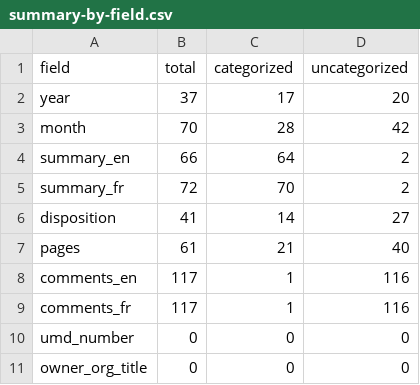
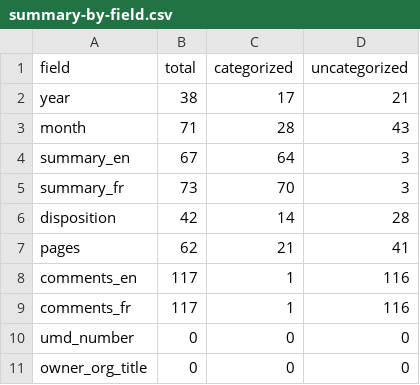
Before and after one commit to lchski/gc-ati-summaries-data, a CSV file: cleaning/duplicates/summary-by-field.csv, drawn as a sheet.

```diff
--- a/cleaning/duplicates/summary-by-field.csv
+++ b/cleaning/duplicates/summary-by-field.csv
@@ -1,8 +1,8 @@
 field,total,categorized,uncategorized
-year,37,17,20
-month,70,28,42
-summary_en,66,64,2
-summary_fr,72,70,2
-disposition,41,14,27
-pages,61,21,40
+year,38,17,21
+month,71,28,43
+summary_en,67,64,3
+summary_fr,73,70,3
+disposition,42,14,28
+pages,62,21,41
 comments_en,117,1,116
```
Also changed, not shown: cleaning/duplicates/duplicates.csv, cleaning/duplicates/uncategorized.csv.
